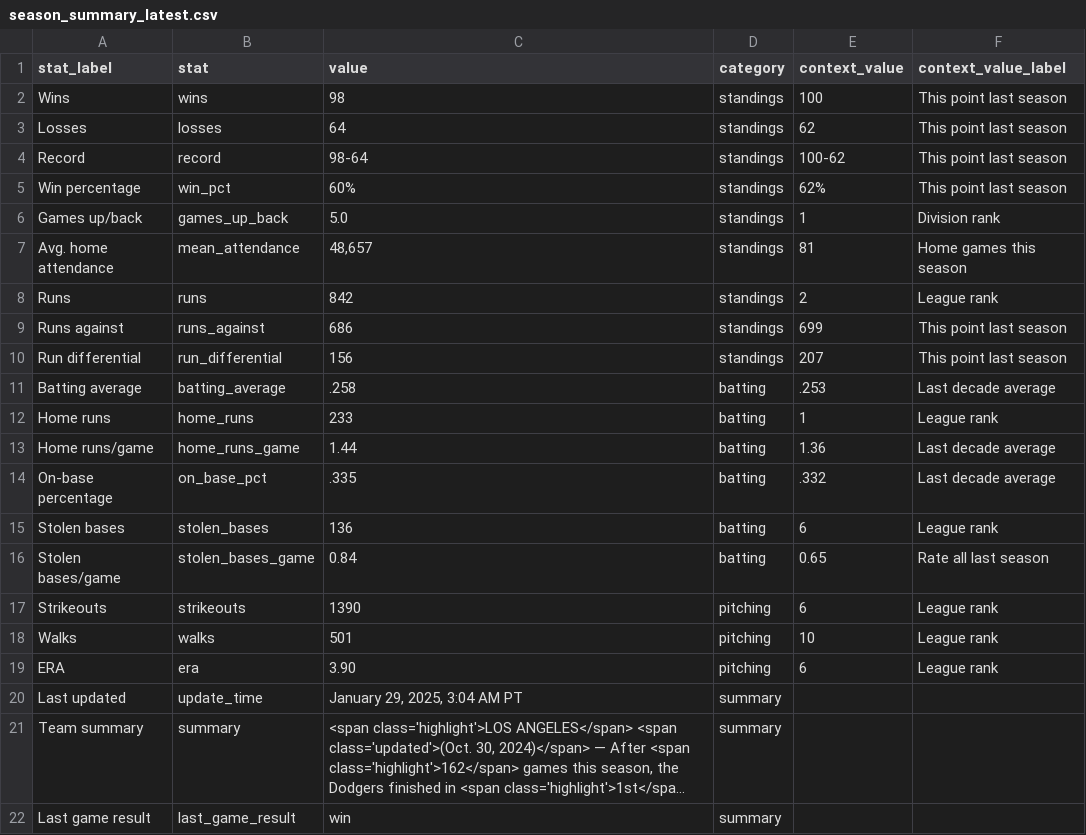
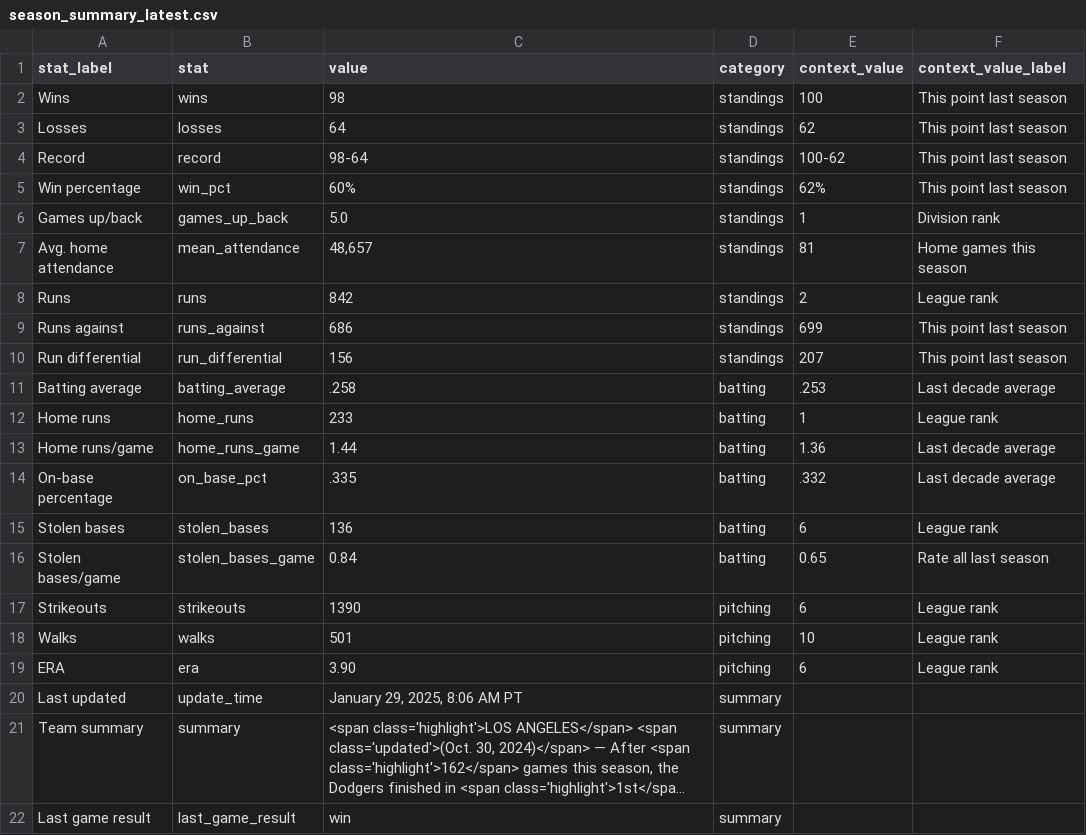
Before and after one commit to stiles/dodgers, a CSV file: data/standings/season_summary_latest.csv, drawn as a sheet; long unchanged cells end in …; the diff names each change by its address in the sheet, - before the commit and + after, or states it on an @@ line.

Commit message:
Automated update of Dodgers data, visuals

```diff
--- a/data/standings/season_summary_latest.csv
+++ b/data/standings/season_summary_latest.csv
-C20 (value): January 29, 2025, 3:04 AM PT
+C20 (value): January 29, 2025, 8:06 AM PT
```
Also changed, not shown: 2 other files.
